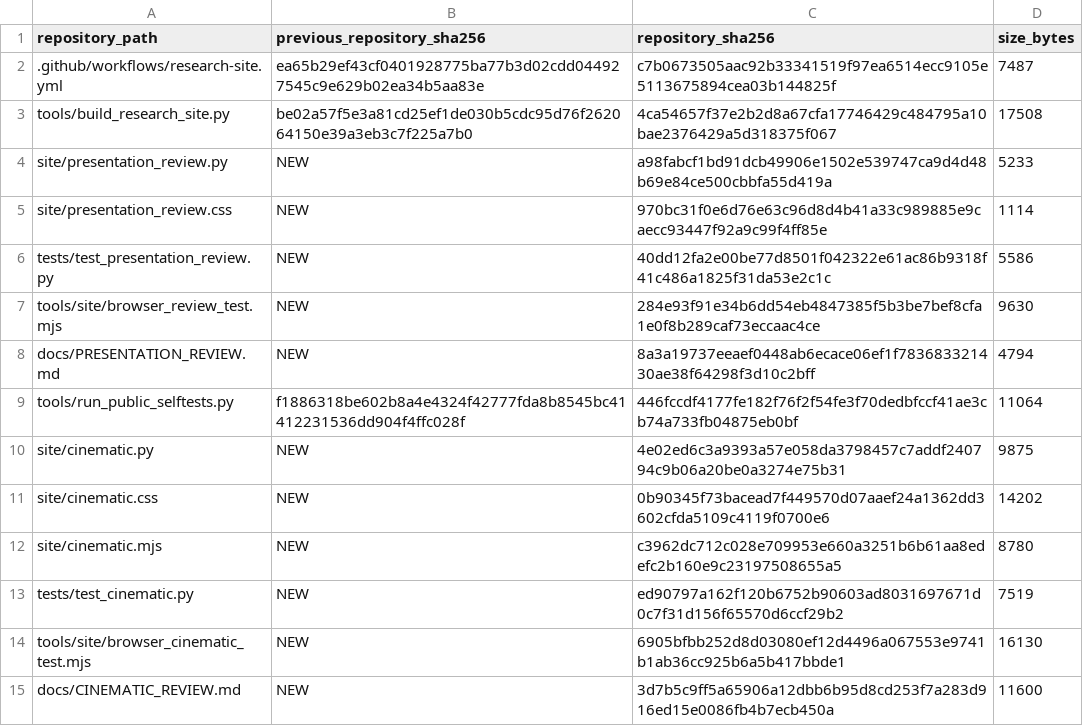
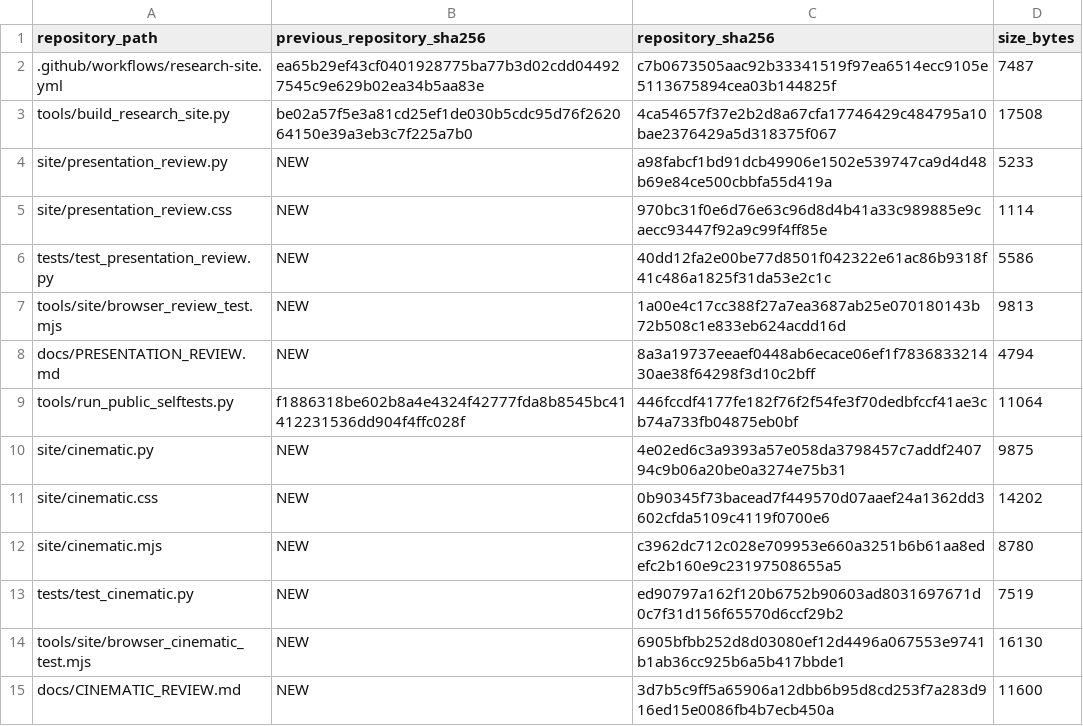
Before and after one commit to spicmaff/malonaldehyde-transition-sampling, a TSV file: provenance/PRESENTATION_REVIEW_DELTA.tsv, drawn as a sheet.

```diff
--- a/provenance/PRESENTATION_REVIEW_DELTA.tsv
+++ b/provenance/PRESENTATION_REVIEW_DELTA.tsv
@@ -6,3 +6,3 @@ site/presentation_review.css	NEW	970bc31f0e6d76e63c96d8d4b41a33c989885e9caecc934
 tests/test_presentation_review.py	NEW	40dd12fa2e00be77d8501f042322e61ac86b9318f41c486a1825f31da53e2c1c	5586
-tools/site/browser_review_test.mjs	NEW	284e93f91e34b6dd54eb4847385f5b3be7bef8cfa1e0f8b289caf73eccaac4ce	9630
+tools/site/browser_review_test.mjs	NEW	1a00e4c17cc388f27a7ea3687ab25e070180143b72b508c1e833eb624acdd16d	9813
 docs/PRESENTATION_REVIEW.md	NEW	8a3a19737eeaef0448ab6ecace06ef1f783683321430ae38f64298f3d10c2bff	4794
```
Also changed, not shown: provenance/SCIENTIFIC_FINALE_MANIFEST.tsv, 5 other files.
